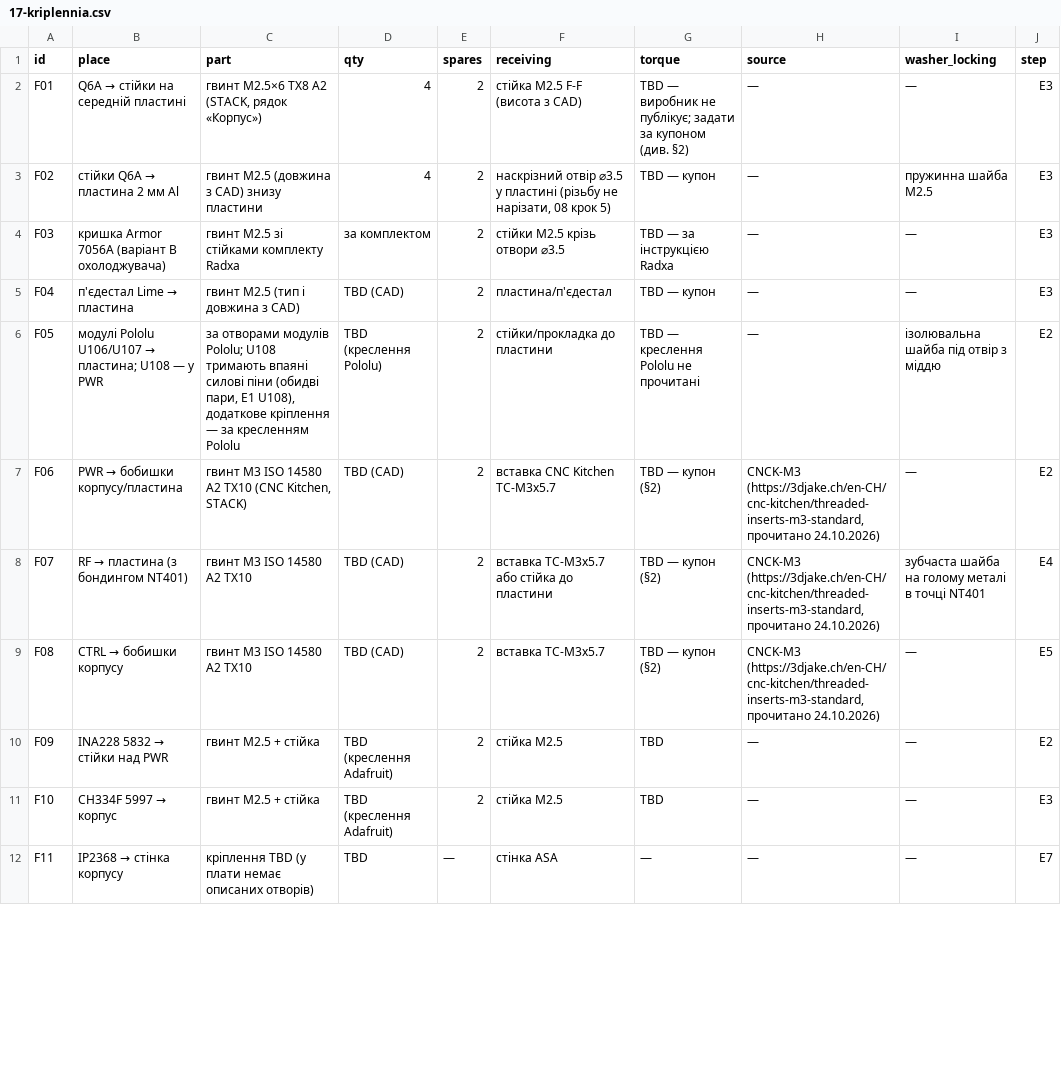
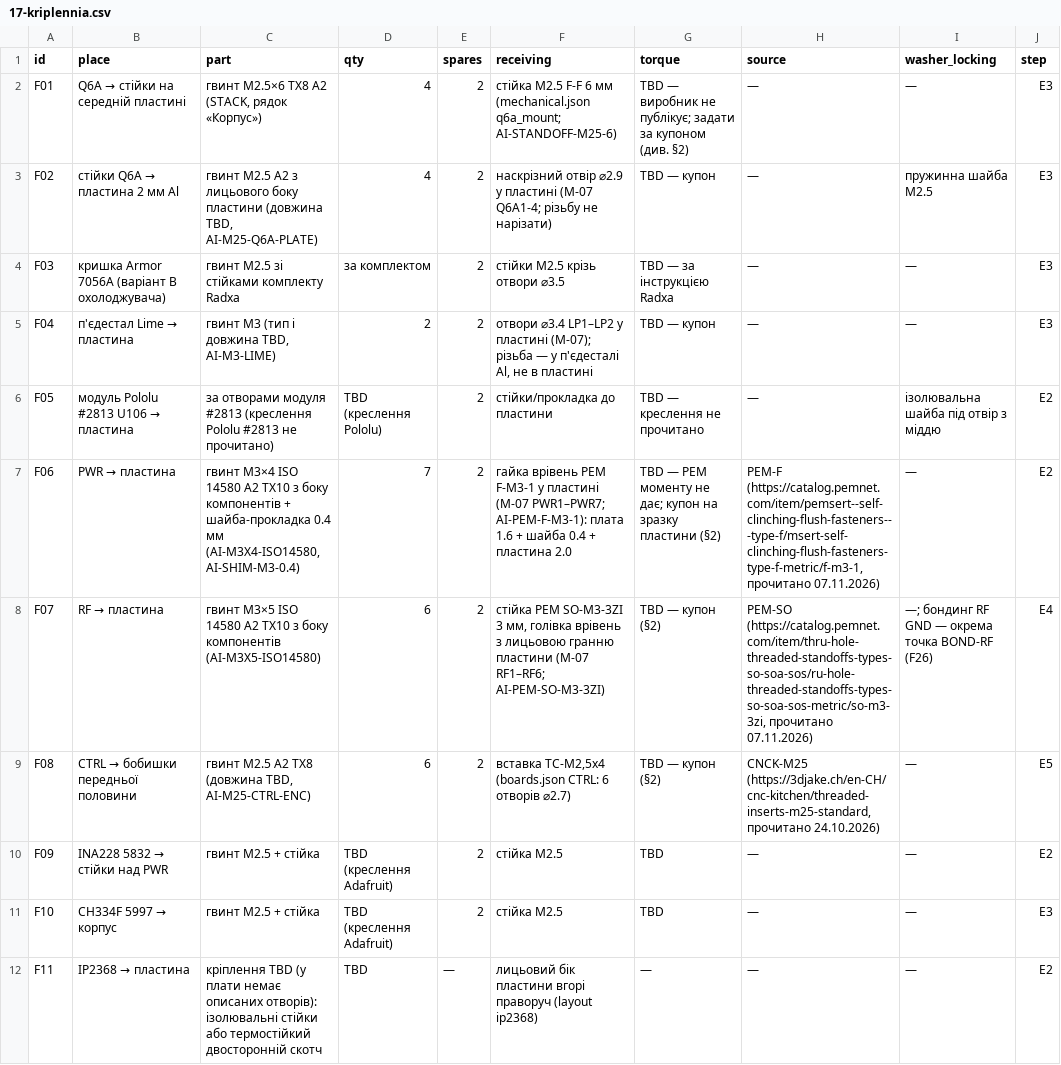
Before and after one commit to lizbeth307/lizbeth307, a CSV file: sat-receiver-audit/build/17-kriplennia.csv, drawn as a sheet; only a part is shown; the diff covers the shown part only.

```diff
--- a/sat-receiver-audit/build/17-kriplennia.csv
+++ b/sat-receiver-audit/build/17-kriplennia.csv
@@ -1,12 +1,12 @@
 id,place,part,qty,spares,receiving,torque,source,washer_locking,step
-F01,Q6A → стійки на середній пластині,"гвинт M2.5×6 TX8 A2 (STACK, рядок «Корпус»)",4,2,стійка M2.5 F-F (висота з CAD),TBD — виробник не публікує; задати за купоном (див. §2),—,—,E3
-F02,стійки Q6A → пластина 2 мм Al,гвинт M2.5 (довжина з CAD) знизу пластини,4,2,"наскрізний отвір ⌀3.5 у пластині (різьбу не нарізати, 08 крок 5)",TBD — купон,—,пружинна шайба M2.5,E3
+F01,Q6A → стійки на середній пластині,"гвинт M2.5×6 TX8 A2 (STACK, рядок «Корпус»)",4,2,стійка M2.5 F-F 6 мм (mechanical.json q6a_mount; AI-STANDOFF-M25-6),TBD — виробник не публікує; задати за купоном (див. §2),—,—,E3
+F02,стійки Q6A → пластина 2 мм Al,"гвинт M2.5 A2 з лицьового боку пластини (довжина TBD, AI-M25-Q6A-PLATE)",4,2,наскрізний отвір ⌀2.9 у пластині (M-07 Q6A1-4; різьбу не нарізати),TBD — купон,—,пружинна шайба M2.5,E3
 F03,кришка Armor 7056A (варіант B охолоджувача),гвинт M2.5 зі стійками комплекту Radxa,за комплектом,2,стійки M2.5 крізь отвори ⌀3.5,TBD — за інструкцією Radxa,—,—,E3
-F04,п'єдестал Lime → пластина,гвинт M2.5 (тип і довжина з CAD),TBD (CAD),2,пластина/п'єдестал,TBD — купон,—,—,E3
-F05,модулі Pololu U106/U107 → пластина; U108 — у PWR,"за отворами модулів Pololu; U108 тримають впаяні силові піни (обидві пари, E1 U108), додаткове кріплення — за кресленням Pololu",TBD (креслення Pololu),2,стійки/прокладка до пластини,TBD — креслення Pololu не прочитані,—,ізолювальна шайба під отвір з міддю,E2
-F06,PWR → бобишки корпусу/пластина,"гвинт M3 ISO 14580 A2 TX10 (CNC Kitchen, STACK)",TBD (CAD),2,вставка CNC Kitchen TC-M3x5.7,TBD — купон (§2),"CNCK-M3 (https://3djake.ch/en-CH/cnc-kitchen/threaded-inserts-m3-standard, прочитано 24.10.2026)",—,E2
-F07,RF → пластина (з бондингом NT401),гвинт M3 ISO 14580 A2 TX10,TBD (CAD),2,вставка TC-M3x5.7 або стійка до пластини,TBD — купон (§2),"CNCK-M3 (https://3djake.ch/en-CH/cnc-kitchen/threaded-inserts-m3-standard, прочитано 24.10.2026)",зубчаста шайба на голому металі в точці NT401,E4
-F08,CTRL → бобишки корпусу,гвинт M3 ISO 14580 A2 TX10,TBD (CAD),2,вставка TC-M3x5.7,TBD — купон (§2),"CNCK-M3 (https://3djake.ch/en-CH/cnc-kitchen/threaded-inserts-m3-standard, прочитано 24.10.2026)",—,E5
+F04,п'єдестал Lime → пластина,"гвинт M3 (тип і довжина TBD, AI-M3-LIME)",2,2,"отвори ⌀3.4 LP1–LP2 у пластині (M-07); різьба — у п'єдесталі Al, не в пластині",TBD — купон,—,—,E3
+F05,модуль Pololu #2813 U106 → пластина,за отворами модуля #2813 (креслення Pololu #2813 не прочитано),TBD (креслення Pololu),2,стійки/прокладка до пластини,TBD — креслення не прочитано,—,ізолювальна шайба під отвір з міддю,E2
+F06,PWR → пластина,"гвинт M3×4 ISO 14580 A2 TX10 з боку компонентів + шайба-прокладка 0.4 мм (AI-M3X4-ISO14580, AI-SHIM-M3-0.4)",7,2,гайка врівень PEM F-M3-1 у пластині (M-07 PWR1–PWR7; AI-PEM-F-M3-1): плата 1.6 + шайба 0.4 + пластина 2.0,TBD — PEM моменту не дає; купон на зразку пластини (§2),"PEM-F (https://catalog.pemnet.com/item/pemsert--self-clinching-flush-fasteners---type-f/msert-self-clinching-flush-fasteners-type-f-metric/f-m3-1, прочитано 07.11.2026)",—,E2
+F07,RF → пластина,гвинт M3×5 ISO 14580 A2 TX10 з боку компонентів (AI-M3X5-ISO14580),6,2,"стійка PEM SO-M3-3ZI 3 мм, голівка врівень з лицьовою гранню пластини (M-07 RF1–RF6; AI-PEM-SO-M3-3ZI)",TBD — купон (§2),"PEM-SO (https://catalog.pemnet.com/item/thru-hole-threaded-standoffs-types-so-soa-sos/ru-hole-threaded-standoffs-types-so-soa-sos-metric/so-m3-3zi, прочитано 07.11.2026)",—; бондинг RF GND — окрема точка BOND-RF (F26),E4
+F08,CTRL → бобишки передньої половини,"гвинт M2.5 A2 TX8 (довжина TBD, AI-M25-CTRL-ENC)",6,2,"вставка TC-M2,5x4 (boards.json CTRL: 6 отворів ⌀2.7)",TBD — купон (§2),"CNCK-M25 (https://3djake.ch/en-CH/cnc-kitchen/threaded-inserts-m25-standard, прочитано 24.10.2026)",—,E5
 F09,INA228 5832 → стійки над PWR,гвинт M2.5 + стійка,TBD (креслення Adafruit),2,стійка M2.5,TBD,—,—,E2
 F10,CH334F 5997 → корпус,гвинт M2.5 + стійка,TBD (креслення Adafruit),2,стійка M2.5,TBD,—,—,E3
-F11,IP2368 → стінка корпусу,кріплення TBD (у плати немає описаних отворів),TBD,—,стінка ASA,—,—,—,E7
+F11,IP2368 → пластина,кріплення TBD (у плати немає описаних отворів): ізолювальні стійки або термостійкий двосторонній скотч,TBD,—,лицьовий бік пластини вгорі праворуч (layout ip2368),—,—,—,E2
```
Also changed, not shown: 7 added rows and 48 edited cells elsewhere in this file, sat-receiver-audit/build/10-jlc-bom.csv, sat-receiver-audit/build/10-zakupivlia.csv, 28 other files.
